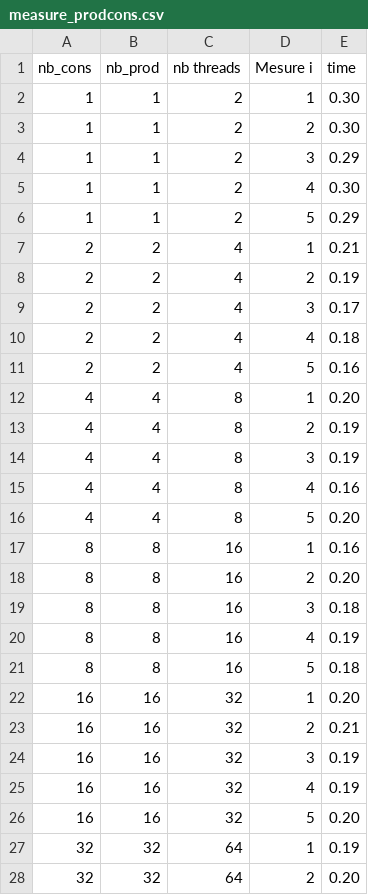
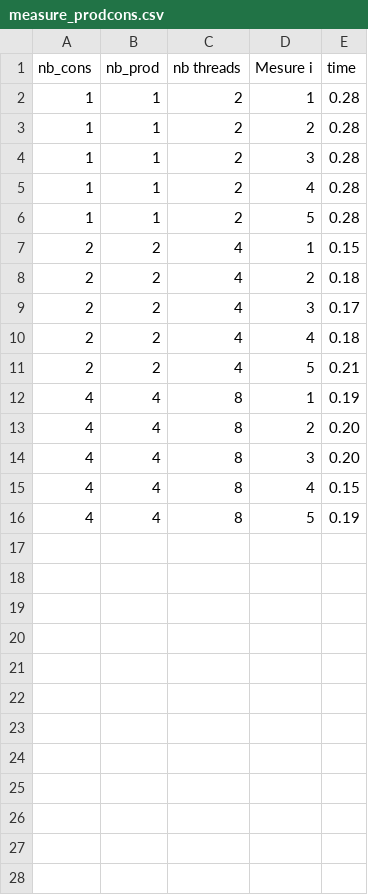
Before and after one commit to Lopiuy/Projet.23-LINFO1252, a CSV file: measures/measure_prodcons.csv, drawn as a sheet; only a part is shown; the diff covers the shown part only.

```diff
--- a/measures/measure_prodcons.csv
+++ b/measures/measure_prodcons.csv
@@ -1,28 +1,16 @@
 nb_cons,nb_prod,nb threads,Mesure i,time
-1,1,2,1,0.30
-1,1,2,2,0.30
-1,1,2,3,0.29
-1,1,2,4,0.30
-1,1,2,5,0.29
-2,2,4,1,0.21
-2,2,4,2,0.19
+1,1,2,1,0.28
+1,1,2,2,0.28
+1,1,2,3,0.28
+1,1,2,4,0.28
+1,1,2,5,0.28
+2,2,4,1,0.15
+2,2,4,2,0.18
 2,2,4,3,0.17
 2,2,4,4,0.18
-2,2,4,5,0.16
-4,4,8,1,0.20
-4,4,8,2,0.19
-4,4,8,3,0.19
-4,4,8,4,0.16
-4,4,8,5,0.20
-8,8,16,1,0.16
-8,8,16,2,0.20
-8,8,16,3,0.18
-8,8,16,4,0.19
-8,8,16,5,0.18
-16,16,32,1,0.20
-16,16,32,2,0.21
-16,16,32,3,0.19
-16,16,32,4,0.19
-16,16,32,5,0.20
-32,32,64,1,0.19
-32,32,64,2,0.20
+2,2,4,5,0.21
+4,4,8,1,0.19
+4,4,8,2,0.20
+4,4,8,3,0.20
+4,4,8,4,0.15
+4,4,8,5,0.19
```
Also changed, not shown: 3 removed rows elsewhere in this file, measures/measure_prodconstas.csv, measures/measure_prodconsttas.csv, 12 other files.
